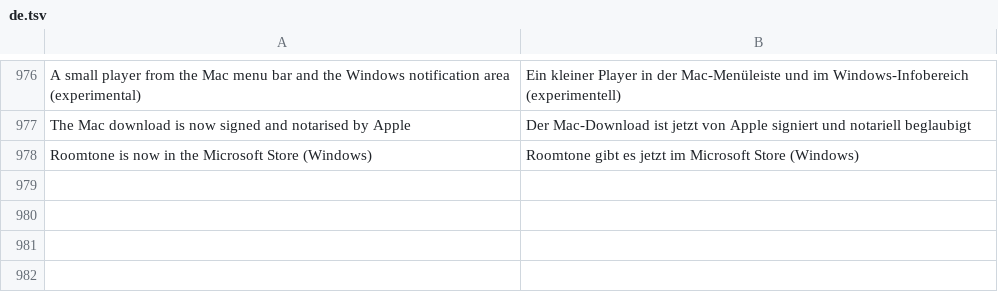
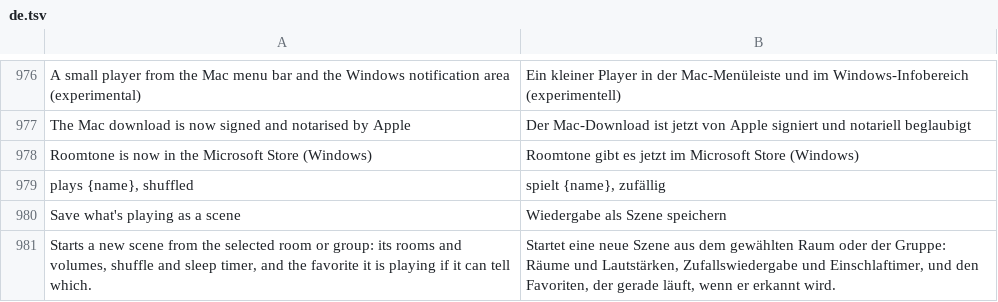
Before and after one commit to ChrispyGee/Roomtone, a TSV file: locales/de.tsv, drawn as a sheet; only a part is shown, gaps mark what is left out; the diff names each change by its address in the sheet, - before the commit and + after, or states it on an @@ line.

```diff
--- a/locales/de.tsv
+++ b/locales/de.tsv
+row 979: plays {name}, shuffled | spielt {name}, zufällig
+row 980: Save what's playing as a scene | Wiedergabe als Szene speichern
+row 981: Starts a new scene from the selected room or group: its rooms and volumes, shuffle and sleep timer, and the favorite it is playing if it can tell which. | Startet eine neue Szene aus dem gewählten Raum oder der Gruppe: Räume und Lautstärken, Zufallswiedergabe und Einschlaftimer, und den Favoriten, der gerade läuft, wenn er erkannt wird.
```
Also changed, not shown: locales/es.tsv, locales/fr.tsv, 12 other files.
